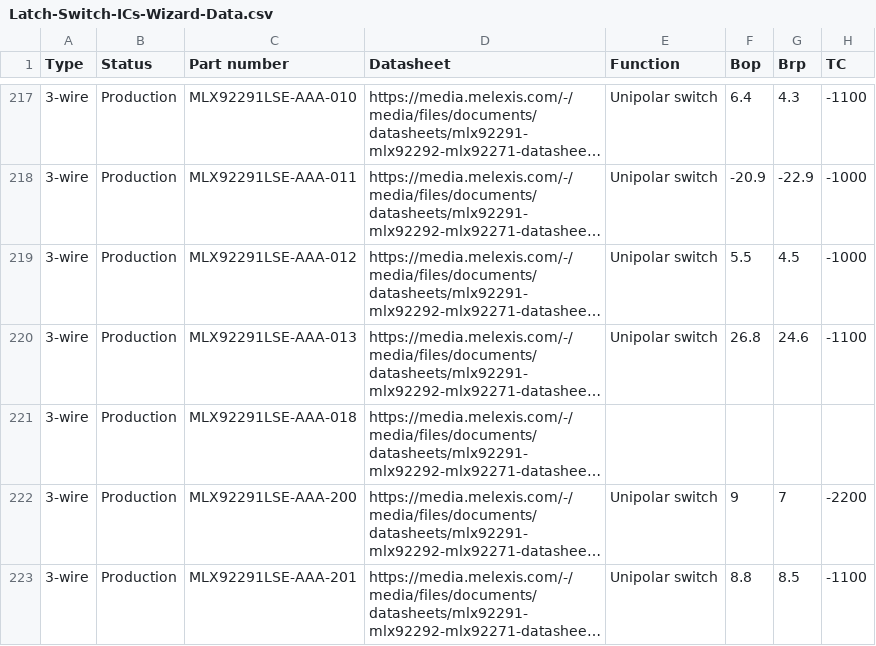
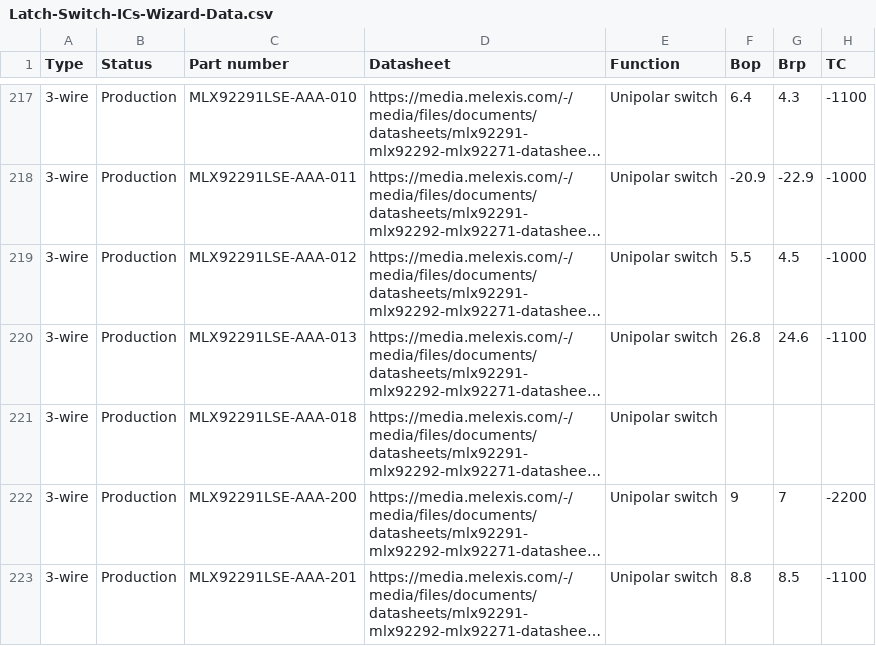
Before and after one commit to MelexisBC/Wizard--Latch-Switch-ICs-Data, a CSV file: Latch-Switch-ICs-Wizard-Data.csv, drawn as a sheet; only a part is shown, gaps mark what is left out; long unchanged cells end in …; the diff names each change by its address in the sheet, - before the commit and + after, or states it on an @@ line.

Commit message:
Wizard - Latch and switch ICs - Google sheet updated

```diff
--- a/Latch-Switch-ICs-Wizard-Data.csv
+++ b/Latch-Switch-ICs-Wizard-Data.csv
-E221 (Function): (empty)
+E221 (Function): Unipolar switch
```
